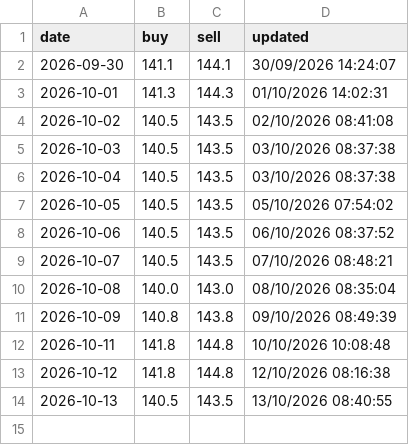
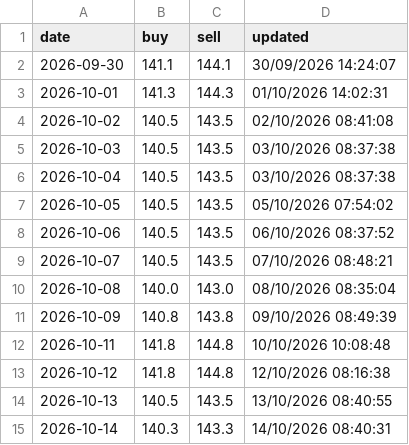
Before and after one commit to vietlongbkdp/ban-tin-dau-tu, a CSV file: data/sjc_history.csv, drawn as a sheet; the diff names each change by its address in the sheet, - before the commit and + after, or states it on an @@ line.

```diff
--- a/data/sjc_history.csv
+++ b/data/sjc_history.csv
+row 15: 2026-10-14 | 140.3 | 143.3 | 14/10/2026 08:40:31
```
Also changed, not shown: data/journal.csv, 5 other files.
